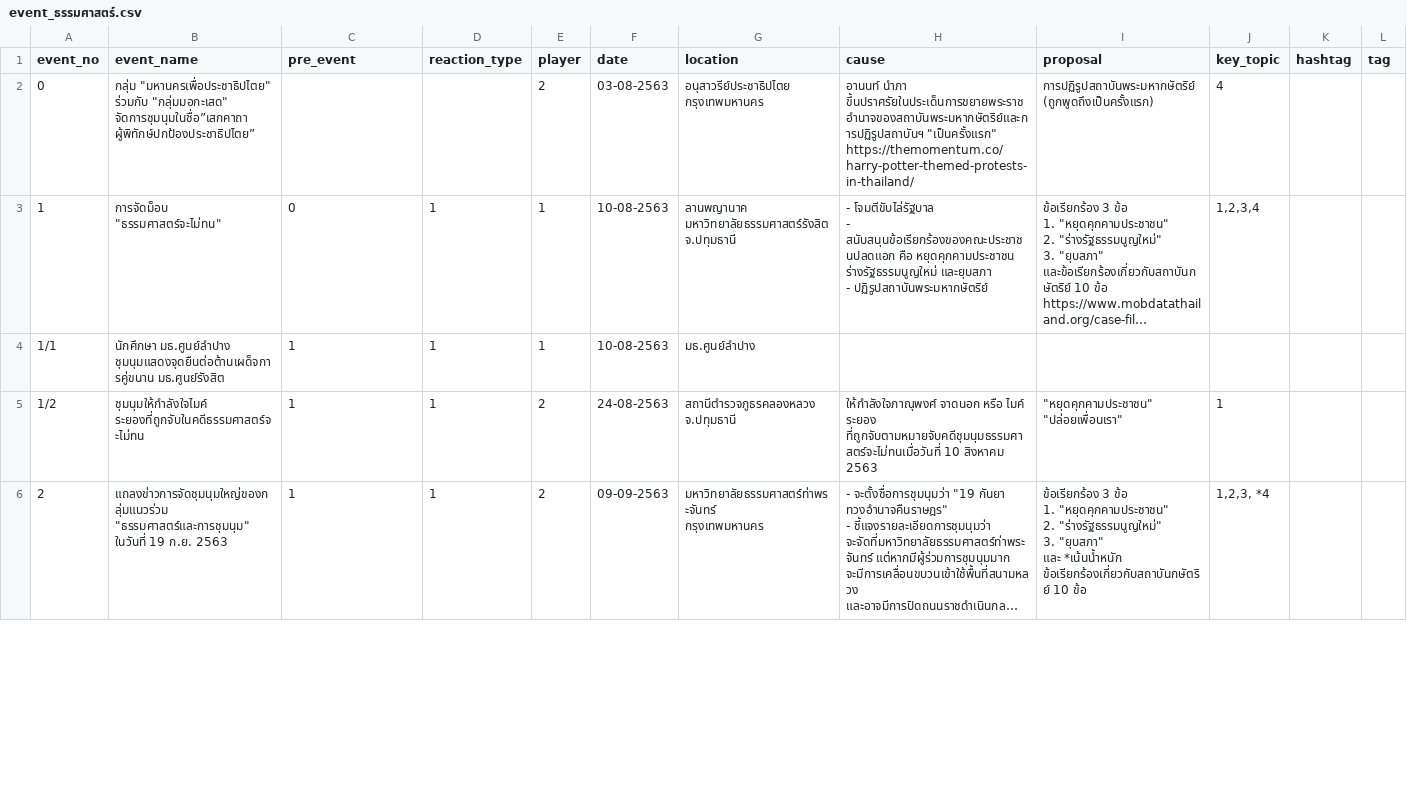
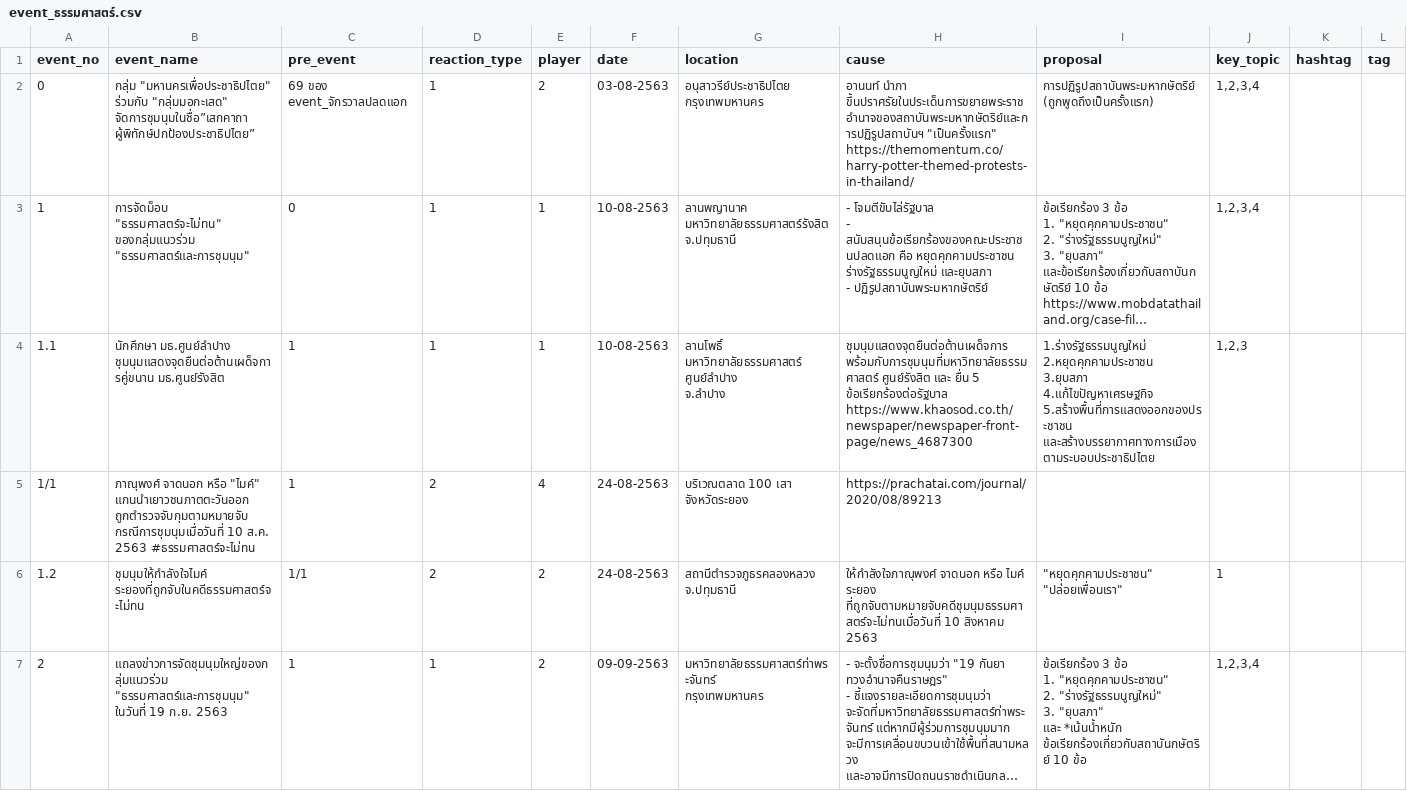
Before and after one commit to puripant/civil-movement, a CSV file: data/event_ธรรมศาสตร์.csv, drawn as a sheet; only a part is shown; long unchanged cells end in …; addresses are those after the commit; ↵ is a line break in a cell; the diff covers the shown part only; the diff names each change by its address in the sheet, - before the commit and + after, or states it on an @@ line.

Commit message:
Update data and styles

```diff
--- a/data/event_ธรรมศาสตร์.csv
+++ b/data/event_ธรรมศาสตร์.csv
-C2 (pre_event): (empty)
+C2 (pre_event): 69 ของ event_จักรวาลปลดแอก
-D2 (reaction_type): (empty)
+D2 (reaction_type): 1
-J2 (key_topic): 4
+J2 (key_topic): 1,2,3,4
-B3 (event_name): การจัดม็อบ "ธรรมศาสตร์จะไม่ทน"
+B3 (event_name): การจัดม็อบ "ธรรมศาสตร์จะไม่ทน" ของกลุ่มแนวร่วม "ธรรมศาสตร์และการชุมนุม"
@@ column A (event_no) renumbered between rows 4 and 6 @@
-G4 (location): มธ.ศูนย์ลำปาง
+G4 (location): ลานโพธิ์ มหาวิทยาลัยธรรมศาสตร์ ศูนย์ลำปาง ↵ จ.ลำปาง
-H4 (cause): (empty)
+H4 (cause): ชุมนุมแสดงจุดยืนต่อต้านเผด็จการ พร้อมกับการชุมนุมที่มหาวิทยาลัยธรรมศาสตร์ ศูนย์รังสิต และ ยื่น 5 ข้อเรียกร้องต่อรัฐบาล ↵ https://www.khaosod.co.th/newspaper/newspaper-front-page/news_4687300
-I4 (proposal): (empty)
+I4 (proposal): 1.ร่างรัฐธรรมนูญใหม่ ↵ 2.หยุดคุกคามประชาชน ↵ 3.ยุบสภา ↵ 4.แก้ไขปัญหาเศรษฐกิจ ↵ 5.สร้างพื้นที่การแสดงออกของประชาชน และสร้างบรรยากาศทางการเมืองตามระบอบประชาธิปไตย
-J4 (key_topic): (empty)
+J4 (key_topic): 1,2,3
+row 5: 1/1 | ภาณุพงศ์ จาดนอก หรือ "ไมค์" แกนนำเยาวชนภาตตะวันออก ถูกตำรวจจับกุมตามหมายจับ กรณีการชุมนุมเมื่อวันที่ 10 ส.ค. 2563 #ธรรมศาสตร์จะไม่ทน | 1 | 2 | 4 | 24-08-2563 | บริเวณตลาด 100 เสา จังหวัดระยอง | https://prachatai.com/journal/2020/08/89213
-C6 (pre_event): 1
+C6 (pre_event): 1/1
-D6 (reaction_type): 1
+D6 (reaction_type): 2
-J7 (key_topic): 1,2,3, *4
+J7 (key_topic): 1,2,3,4
```
Also changed, not shown: 10 edited cells elsewhere in this file, 9 other files.
